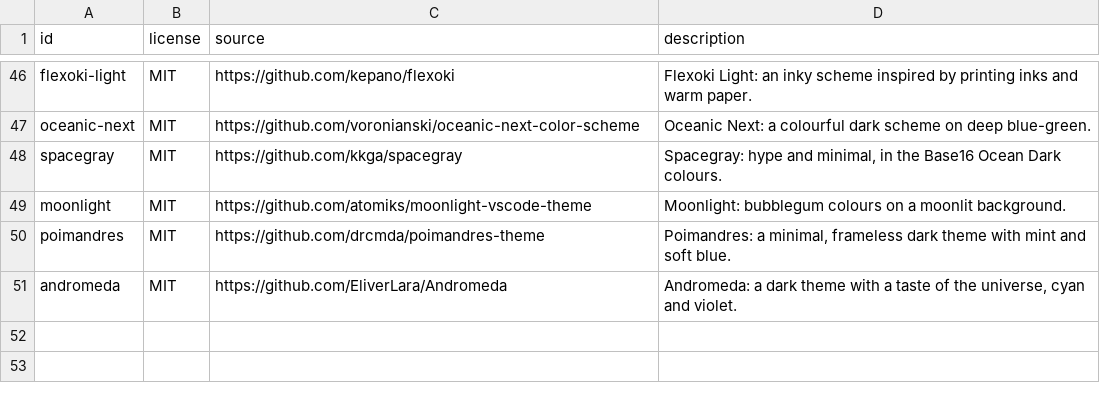
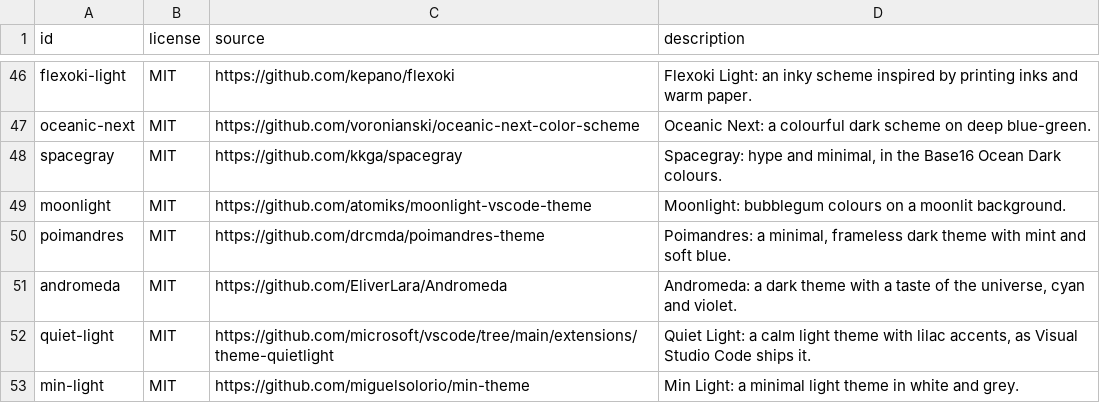
Before and after one commit to OliverD25/cabinetos, a CSV file: sdk/themes/collection/marketplace.csv, drawn as a sheet; only a part is shown, gaps mark what is left out.

```diff
--- a/sdk/themes/collection/marketplace.csv
+++ b/sdk/themes/collection/marketplace.csv
@@ -51 +51,3 @@ poimandres,MIT,https://github.com/drcmda/poimandres-theme,"Poimandres: a minimal
 andromeda,MIT,https://github.com/EliverLara/Andromeda,"Andromeda: a dark theme with a taste of the universe, cyan and violet."
+quiet-light,MIT,https://github.com/microsoft/vscode/tree/main/extensions/theme-quietlight,"Quiet Light: a calm light theme with lilac accents, as Visual Studio Code ships it."
+min-light,MIT,https://github.com/miguelsolorio/min-theme,Min Light: a minimal light theme in white and grey.
```
Also changed, not shown: 5 other files.
